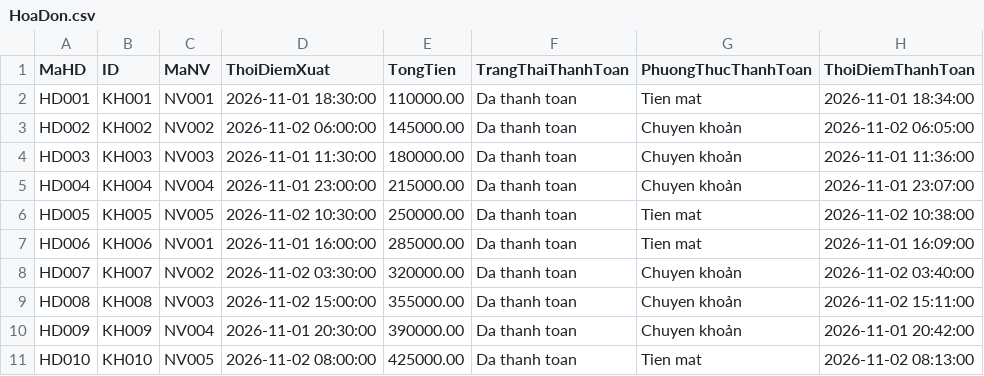
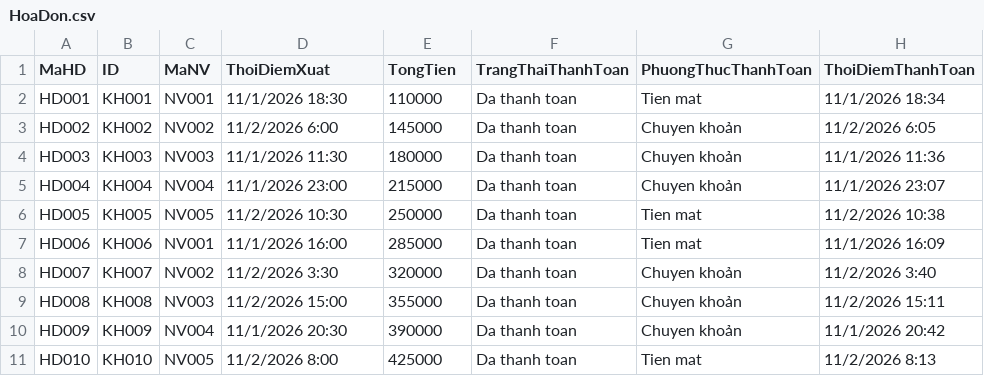
Before and after one commit to lordkaise/Database-QuanLyQuanNet-official, a CSV file: Data/HoaDon.csv, drawn as a sheet; only a part is shown; the diff covers the shown part only.

```diff
--- a/Data/HoaDon.csv
+++ b/Data/HoaDon.csv
@@ -1,11 +1,11 @@
 MaHD,ID,MaNV,ThoiDiemXuat,TongTien,TrangThaiThanhToan,PhuongThucThanhToan,ThoiDiemThanhToan
-HD001,KH001,NV001,2026-11-01 18:30:00,110000.00,Da thanh toan,Tien mat,2026-11-01 18:34:00
-HD002,KH002,NV002,2026-11-02 06:00:00,145000.00,Da thanh toan,Chuyen khoản,2026-11-02 06:05:00
-HD003,KH003,NV003,2026-11-01 11:30:00,180000.00,Da thanh toan,Chuyen khoản,2026-11-01 11:36:00
-HD004,KH004,NV004,2026-11-01 23:00:00,215000.00,Da thanh toan,Chuyen khoản,2026-11-01 23:07:00
-HD005,KH005,NV005,2026-11-02 10:30:00,250000.00,Da thanh toan,Tien mat,2026-11-02 10:38:00
-HD006,KH006,NV001,2026-11-01 16:00:00,285000.00,Da thanh toan,Tien mat,2026-11-01 16:09:00
-HD007,KH007,NV002,2026-11-02 03:30:00,320000.00,Da thanh toan,Chuyen khoản,2026-11-02 03:40:00
-HD008,KH008,NV003,2026-11-02 15:00:00,355000.00,Da thanh toan,Chuyen khoản,2026-11-02 15:11:00
-HD009,KH009,NV004,2026-11-01 20:30:00,390000.00,Da thanh toan,Chuyen khoản,2026-11-01 20:42:00
-HD010,KH010,NV005,2026-11-02 08:00:00,425000.00,Da thanh toan,Tien mat,2026-11-02 08:13:00
+HD001,KH001,NV001,11/1/2026 18:30,110000,Da thanh toan,Tien mat,11/1/2026 18:34
+HD002,KH002,NV002,11/2/2026 6:00,145000,Da thanh toan,Chuyen khoản,11/2/2026 6:05
+HD003,KH003,NV003,11/1/2026 11:30,180000,Da thanh toan,Chuyen khoản,11/1/2026 11:36
+HD004,KH004,NV004,11/1/2026 23:00,215000,Da thanh toan,Chuyen khoản,11/1/2026 23:07
+HD005,KH005,NV005,11/2/2026 10:30,250000,Da thanh toan,Tien mat,11/2/2026 10:38
+HD006,KH006,NV001,11/1/2026 16:00,285000,Da thanh toan,Tien mat,11/1/2026 16:09
+HD007,KH007,NV002,11/2/2026 3:30,320000,Da thanh toan,Chuyen khoản,11/2/2026 3:40
+HD008,KH008,NV003,11/2/2026 15:00,355000,Da thanh toan,Chuyen khoản,11/2/2026 15:11
+HD009,KH009,NV004,11/1/2026 20:30,390000,Da thanh toan,Chuyen khoản,11/1/2026 20:42
+HD010,KH010,NV005,11/2/2026 8:00,425000,Da thanh toan,Tien mat,11/2/2026 8:13
```
Also changed, not shown: 123 edited cells elsewhere in this file, Data/GiaoDichNapTien.csv, Data/MayTinh.csv, 5 other files.
